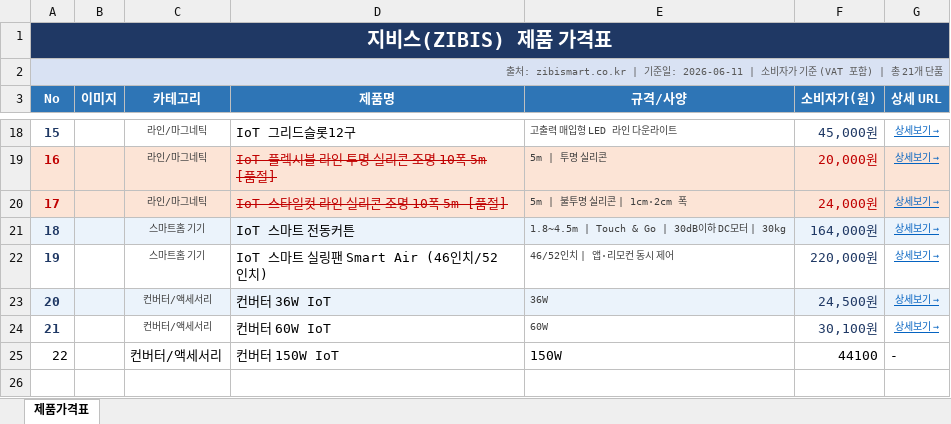
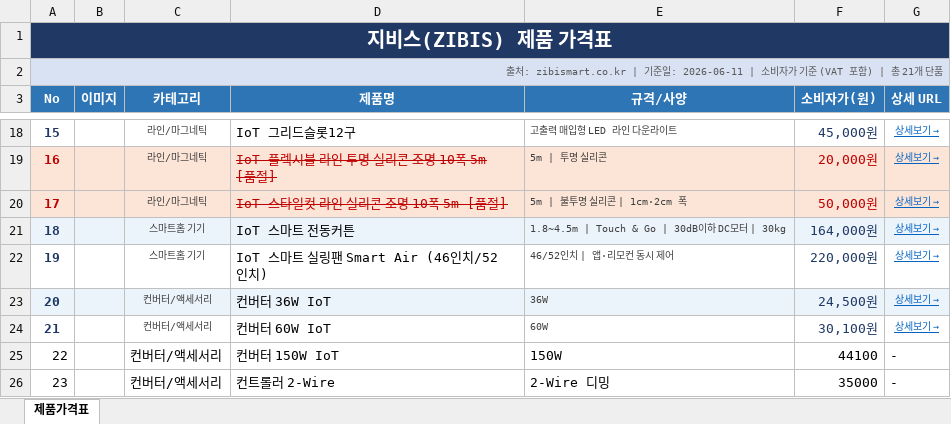
Before and after one commit to insung-lll/zibis-lighting-planner, an Excel workbook: 지비스_제품가격표.xlsx, sheet 제품가격표, drawn as a sheet; only a part is shown, gaps mark what is left out; values as stored, in another font and other column widths than the file's, no borders; charts and pictures not drawn; the diff names each change by its address in the sheet, - before the commit and + after, or states it on an @@ line.

Commit message:
feat: 스타일컷 라인 실리콘 조명 단가(50,000원) 및 컨트롤러 단가(35,000원) 수정 및 반영

```diff
--- a/지비스_제품가격표.xlsx (sheet 제품가격표)
+++ b/지비스_제품가격표.xlsx (sheet 제품가격표)
-F20 (소비자가(원)): 24,000원
+F20 (소비자가(원)): 50,000원
+row 26: 23 |  | 컨버터/액세서리 | 컨트롤러 2-Wire | 2-Wire 디밍 | 35000 | -
```
Also changed, not shown: 1 other file.
